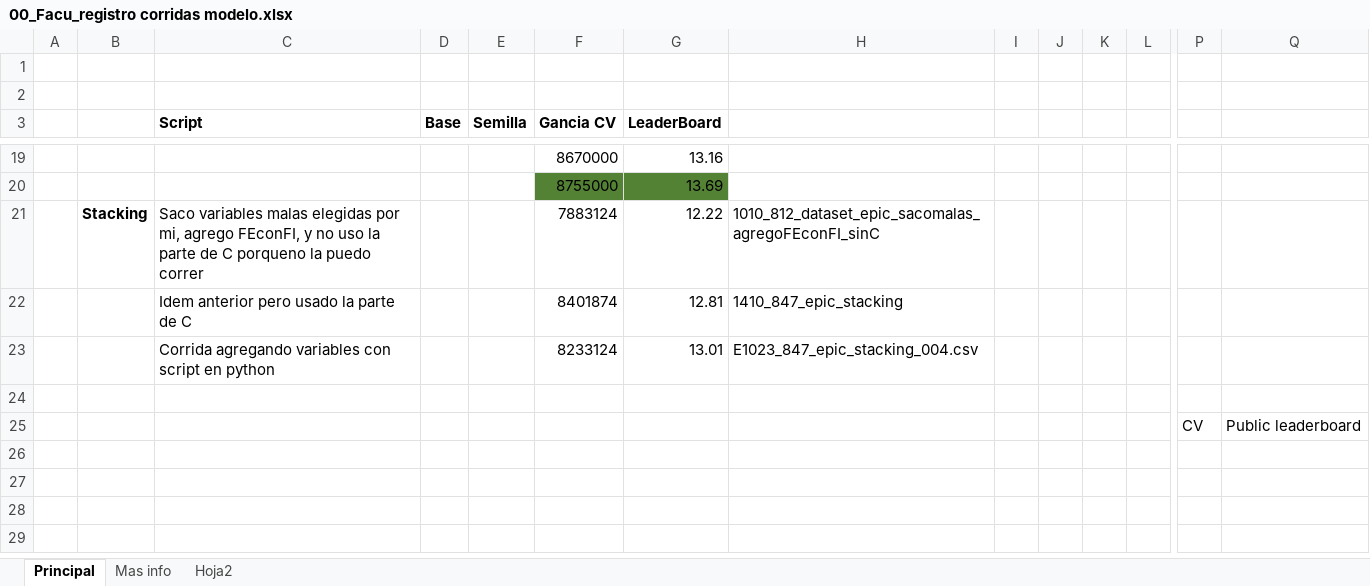
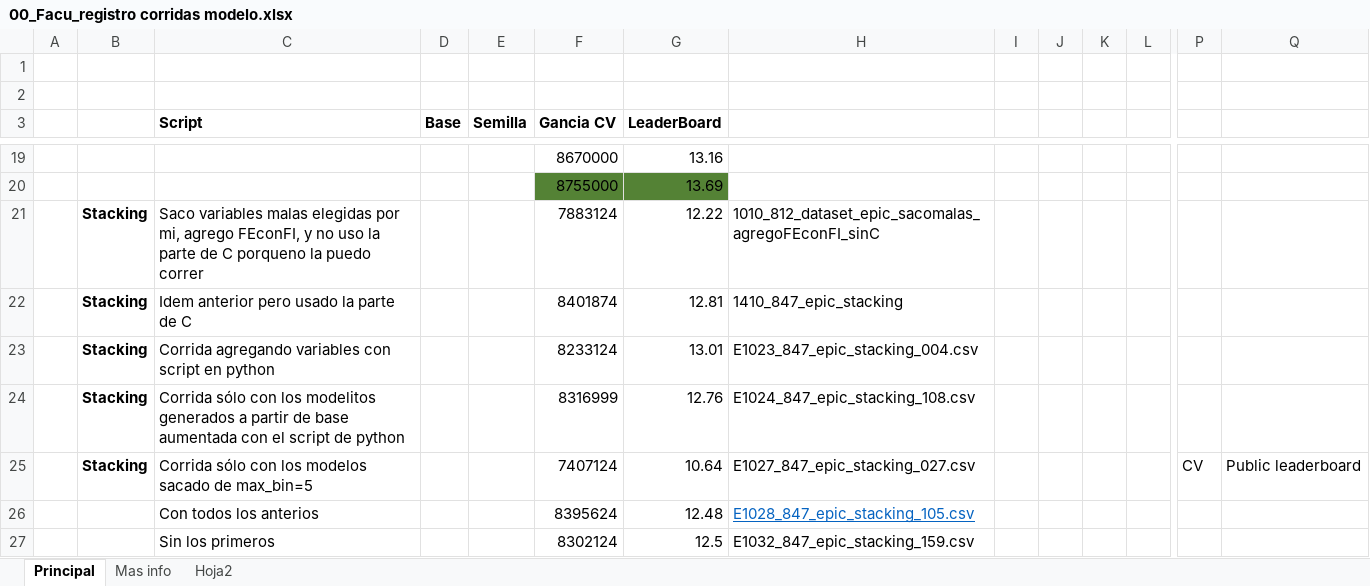
Before and after one commit to mateosuster/dmeyf_tp1, an Excel workbook: resultados/00_Facu_registro corridas modelo.xlsx, sheet Principal, drawn as a sheet; only a part is shown, gaps mark what is left out; values as stored, in another font and other column widths than the file's, no borders; removed rows and columns are numbered as before the commit, all else as after; rows hold the shown columns only; the diff names each change by its address in the sheet, - before the commit and + after, or states it on an @@ line.

```diff
--- a/resultados/00_Facu_registro corridas modelo.xlsx (sheet Principal)
+++ b/resultados/00_Facu_registro corridas modelo.xlsx (sheet Principal)
-B22:B23: (empty)
+B22:B23: Stacking
-row 24: (empty)
+row 24:  | Stacking | Corrida sólo con los modelitos generados a partir de base aumentada con el script de python |  |  | 8316999 | 12.76 | E1024_847_epic_stacking_108.csv
-row 25:  |  |  |  |  |  |  |  |  |  |  |  | CV | Public leaderboard
+row 25:  | Stacking | Corrida sólo con los modelos sacado de max_bin=5 |  |  | 7407124 | 10.64 | E1027_847_epic_stacking_027.csv |  |  |  |  | CV | Public leaderboard
+row 26:  |  | Con todos los anterios |  |  | 8395624 | 12.48 | E1028_847_epic_stacking_105.csv
+row 27:  |  | Sin los primeros |  |  | 8302124 | 12.5 | E1032_847_epic_stacking_159.csv
```
Also changed, not shown: 3 other files.
